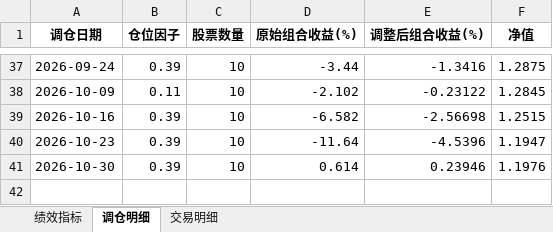
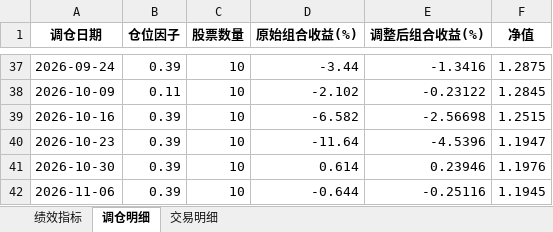
Before and after one commit to digital-era/AIPEBot, an Excel workbook: backtest/5日周期交易计划_2026_回测结果.xlsx, sheet 调仓明细, drawn as a sheet; only a part is shown, gaps mark what is left out; values as stored, in another font and other column widths than the file's, no borders; the diff names each change by its address in the sheet, - before the commit and + after, or states it on an @@ line.

```diff
--- a/backtest/5日周期交易计划_2026_回测结果.xlsx (sheet 调仓明细)
+++ b/backtest/5日周期交易计划_2026_回测结果.xlsx (sheet 调仓明细)
+row 42: 2026-11-06 | 0.39 | 10 | -0.644 | -0.25116 | 1.1945
```
Also changed, not shown: sheet 交易明细, sheet 绩效指标, 2 other files.
